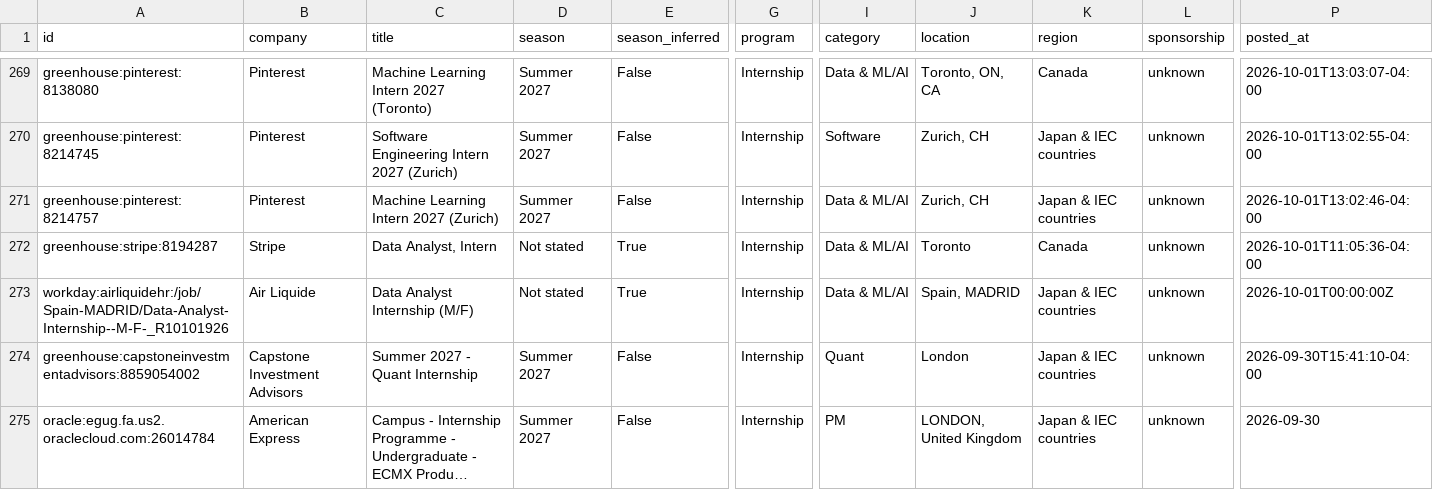
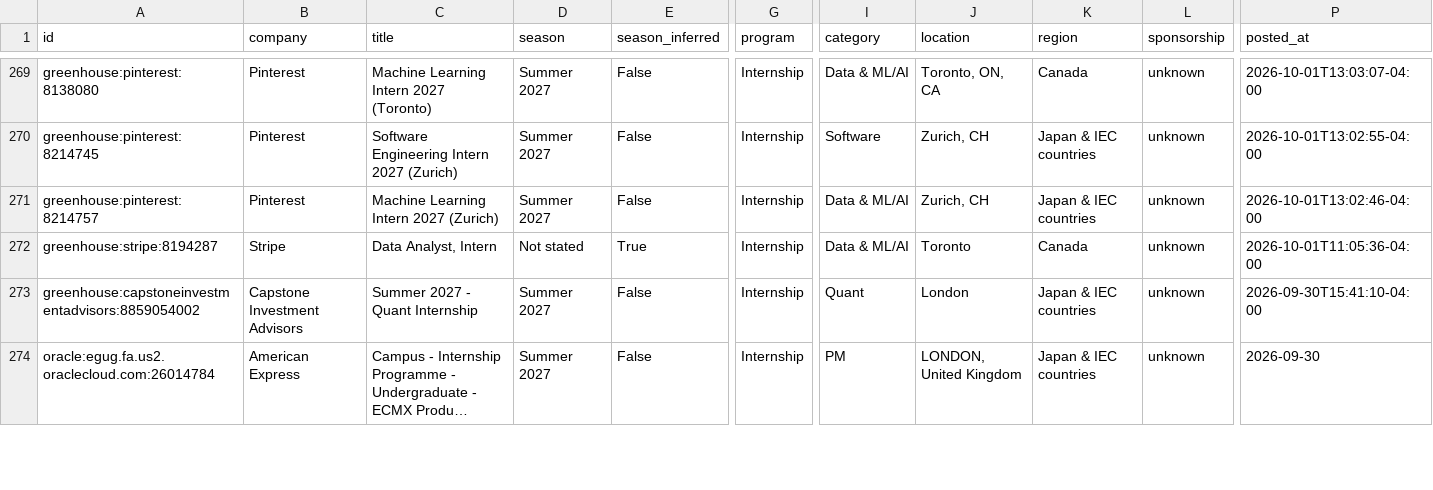
Before and after one commit to parkerhayashi/Automated-List-Of-Summer-2027-and-Fall-2026-Tech-Internships, a CSV file: data/internships.csv, drawn as a sheet; only a part is shown, gaps mark what is left out; long unchanged cells end in …; rows hold the shown columns only; the diff names each change by its address in the sheet, - before the commit and + after, or states it on an @@ line.

```diff
--- a/data/internships.csv
+++ b/data/internships.csv
-row 273: workday:airliquidehr:/job/Spain-MADRID/Data-Analyst-Internship--M-F-_R10101926 | Air Liquide | Data Analyst Internship (M/F) | Not stated | True | Internship | Data & ML/AI | Spain, MADRID | Japan & IEC countries | unknown | 2026-10-01T00:00:00Z
```
Also changed, not shown: docs/internships.csv, 12 other files.
